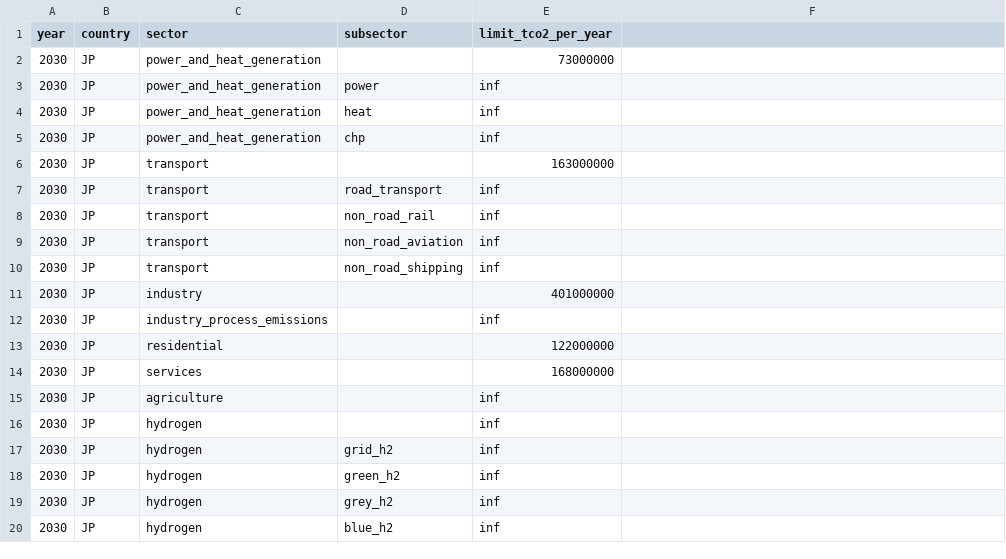
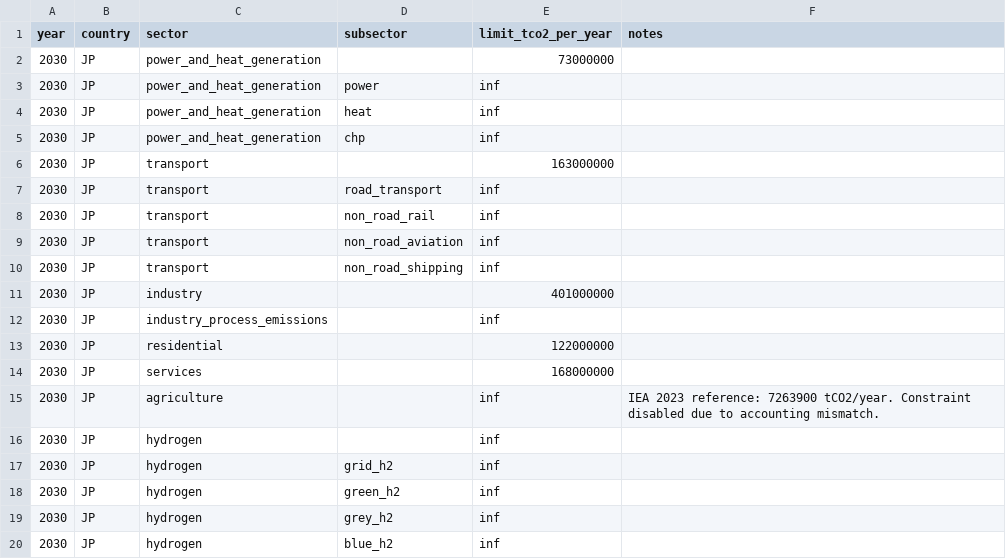
Before and after one commit to open-energy-transition/pypsa-earth-kinetics, a CSV file: configs/policy/co2_sector_limits_jp_indc2015.csv, drawn as a sheet; the diff names each change by its address in the sheet, - before the commit and + after, or states it on an @@ line.

```diff
--- a/configs/policy/co2_sector_limits_jp_indc2015.csv
+++ b/configs/policy/co2_sector_limits_jp_indc2015.csv
-F1: (empty)
+F1: notes
-F15 (notes): (empty)
+F15 (notes): IEA 2023 reference: 7263900 tCO2/year. Constraint disabled due to accounting mismatch.
```
Also changed, not shown: configs/policy/co2_sector_limits_jp_gw_plan2025_ambitious.csv, configs/policy/co2_sector_limits_jp_gw_plan2025_conservative.csv, 2 other files.
